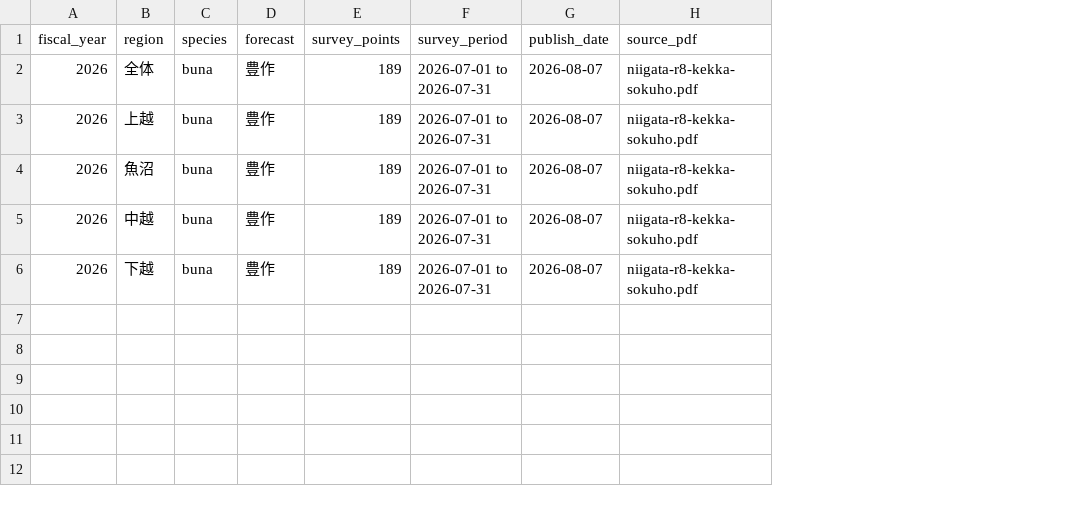
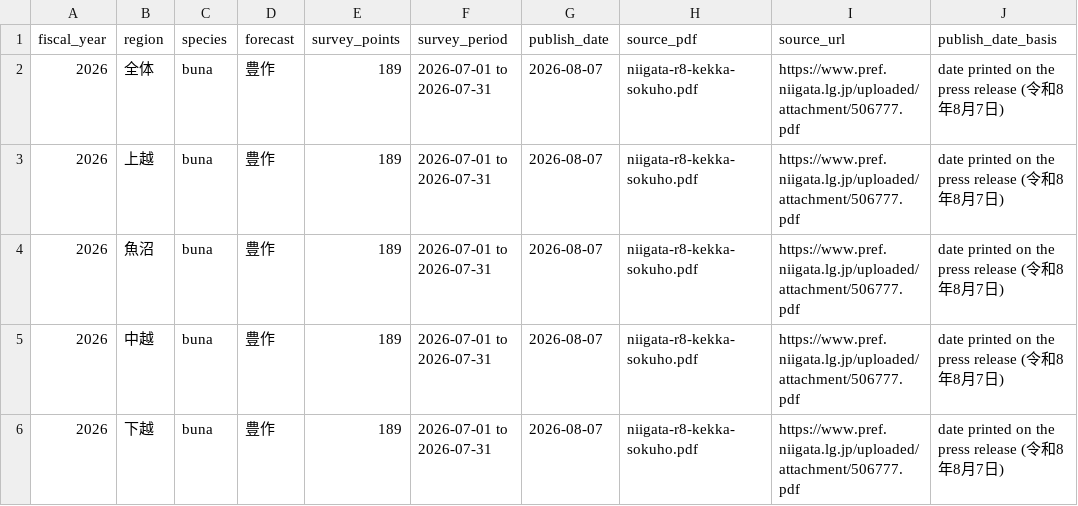
Before and after one commit to thgil/bearstats, a CSV file: data-pipeline/research/mast/niigata_buna_forecast_r8.csv, drawn as a sheet; the diff names each change by its address in the sheet, - before the commit and + after, or states it on an @@ line.

```diff
--- a/data-pipeline/research/mast/niigata_buna_forecast_r8.csv
+++ b/data-pipeline/research/mast/niigata_buna_forecast_r8.csv
+column I (source_url), rows 2-6: all https://www.pref.niigata.lg.jp/uploaded/attachment/506777.pdf
+column J (publish_date_basis), rows 2-6: all date printed on the press release (令和8年8月7日)
```
Also changed, not shown: data-pipeline/research/moe/national-monthly-sightings-fy2013-fy2026.csv, 33 other files.
